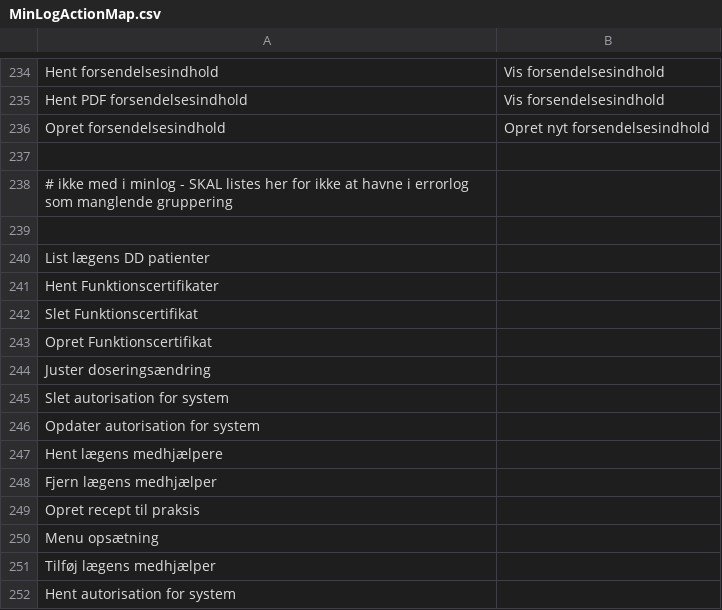
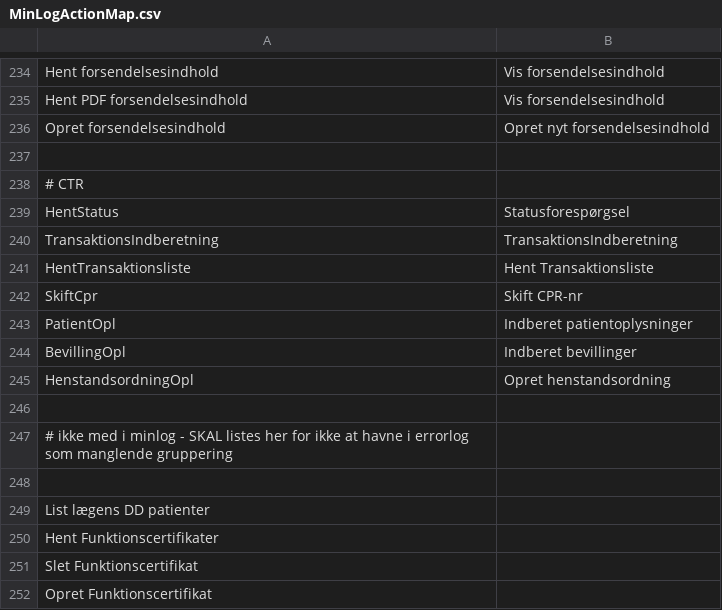
Before and after one commit to trifork/fmk-minlog-categories, a CSV file: src/MinLogActionMap.csv, drawn as a sheet; only a part is shown, gaps mark what is left out; the shorter side is filled out with more unchanged rows.

Commit message:
CTR Actions (#1)
* CTR Actions

* Undo .project changes

---------

Co-authored-by: Flemming Jørgensen <54136762+fjotrifork@users.noreply.github.com>

```diff
--- a/src/MinLogActionMap.csv
+++ b/src/MinLogActionMap.csv
@@ -237,2 +237,11 @@ Opret forsendelsesindhold;Opret nyt forsendelsesindhold
 
+# CTR
+HentStatus;Statusforespørgsel
+TransaktionsIndberetning;TransaktionsIndberetning
+HentTransaktionsliste;Hent Transaktionsliste
+SkiftCpr;Skift CPR-nr
+PatientOpl;Indberet patientoplysninger
+BevillingOpl;Indberet bevillinger
+HenstandsordningOpl;Opret henstandsordning
+
 # ikke med i minlog - SKAL listes her for ikke at havne i errorlog som manglende gruppering
```
